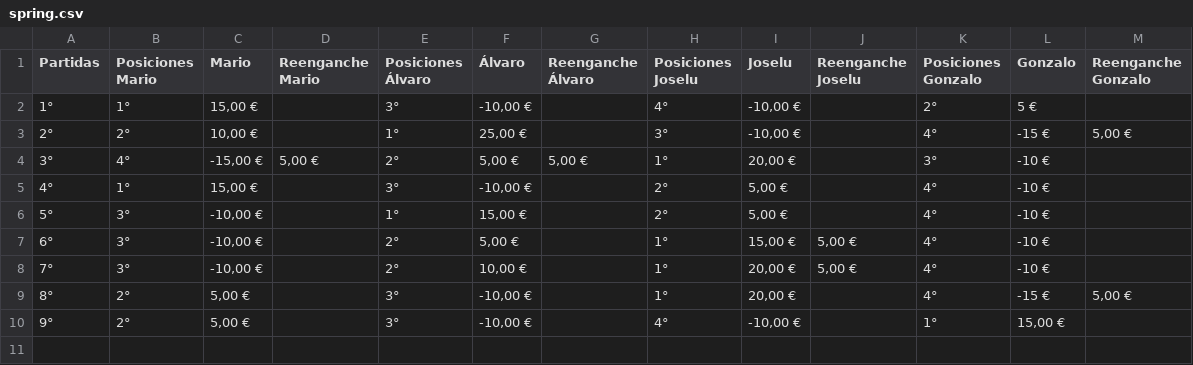
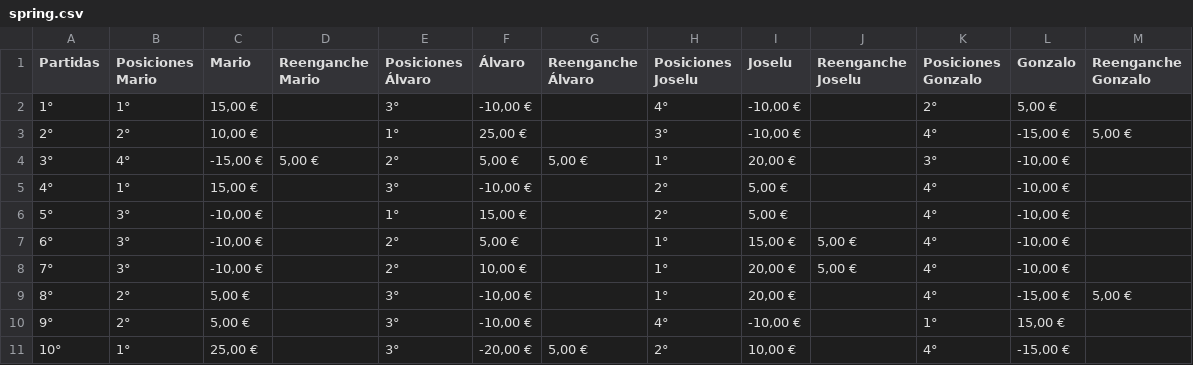
Before and after one commit to MarioMJC/timbaspokerweb, a CSV file: public/data/spring.csv, drawn as a sheet.

```diff
--- a/public/data/spring.csv
+++ b/public/data/spring.csv
@@ -1,10 +1,11 @@
 Partidas,Posiciones Mario,Mario,Reenganche Mario,Posiciones Álvaro,Álvaro,Reenganche Álvaro,Posiciones Joselu,Joselu,Reenganche Joselu,Posiciones Gonzalo,Gonzalo,Reenganche Gonzalo
-1°,1°,"15,00 €",,3°,"-10,00 €",,4°,"-10,00 €",,2°,5 €,
-2°,2°,"10,00 €",,1°,"25,00 €",,3°,"-10,00 €",,4°,-15 €,"5,00 €"
-3°,4°,"-15,00 €","5,00 €",2°,"5,00 €","5,00 €",1°,"20,00 €",,3°,-10 €,
-4°,1°,"15,00 €",,3°,"-10,00 €",,2°,"5,00 €",,4°,-10 €,
-5°,3°,"-10,00 €",,1°,"15,00 €",,2°,"5,00 €",,4°,-10 €,
-6°,3°,"-10,00 €",,2°,"5,00 €",,1°,"15,00 €","5,00 €",4°,-10 €,
-7°,3°,"-10,00 €",,2°,"10,00 €",,1°,"20,00 €","5,00 €",4°,-10 €,
-8°,2°,"5,00 €",,3°,"-10,00 €",,1°,"20,00 €",,4°,-15 €,"5,00 €"
+1°,1°,"15,00 €",,3°,"-10,00 €",,4°,"-10,00 €",,2°,"5,00 €",
+2°,2°,"10,00 €",,1°,"25,00 €",,3°,"-10,00 €",,4°,"-15,00 €","5,00 €"
+3°,4°,"-15,00 €","5,00 €",2°,"5,00 €","5,00 €",1°,"20,00 €",,3°,"-10,00 €",
+4°,1°,"15,00 €",,3°,"-10,00 €",,2°,"5,00 €",,4°,"-10,00 €",
+5°,3°,"-10,00 €",,1°,"15,00 €",,2°,"5,00 €",,4°,"-10,00 €",
+6°,3°,"-10,00 €",,2°,"5,00 €",,1°,"15,00 €","5,00 €",4°,"-10,00 €",
+7°,3°,"-10,00 €",,2°,"10,00 €",,1°,"20,00 €","5,00 €",4°,"-10,00 €",
+8°,2°,"5,00 €",,3°,"-10,00 €",,1°,"20,00 €",,4°,"-15,00 €","5,00 €"
 9°,2°,"5,00 €",,3°,"-10,00 €",,4°,"-10,00 €",,1°,"15,00 €",
+10°,1°,"25,00 €",,3°,"-20,00 €","5,00 €",2°,"10,00 €",,4°,"-15,00 €",
```
Also changed, not shown: public/data/anual.csv, 6 other files.
